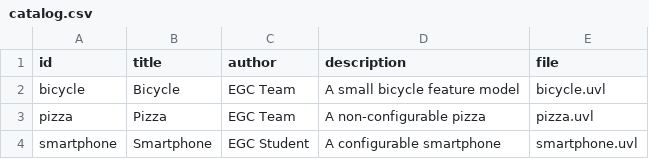
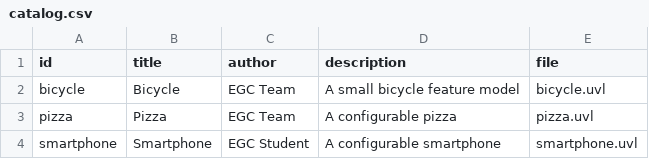
Before and after one commit to DavidBomba/minireto-01-uvl-cicd, a CSV file: catalog.csv, drawn as a sheet.

Commit message:
Make pizza entry configurable in catalog
Updated pizza entry to be configurable.

```diff
--- a/catalog.csv
+++ b/catalog.csv
@@ -2,3 +2,3 @@ id,title,author,description,file
 bicycle,Bicycle,EGC Team,A small bicycle feature model,bicycle.uvl
-pizza,Pizza,EGC Team,A non-configurable pizza,pizza.uvl
+pizza,Pizza,EGC Team,A configurable pizza,pizza.uvl
 smartphone,Smartphone,EGC Student,A configurable smartphone,smartphone.uvl
```
